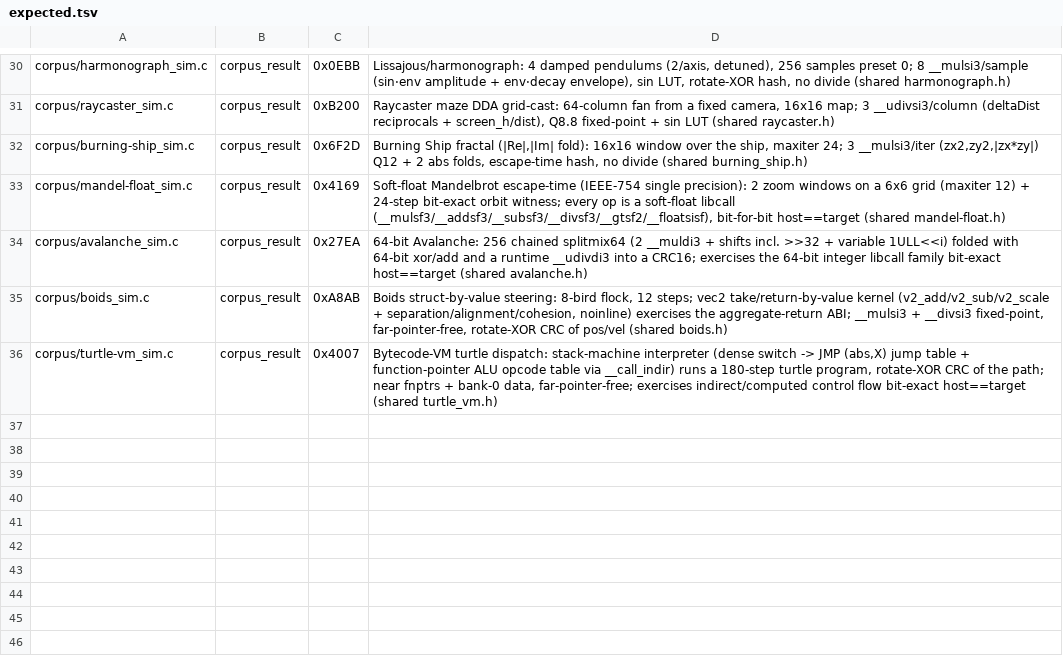
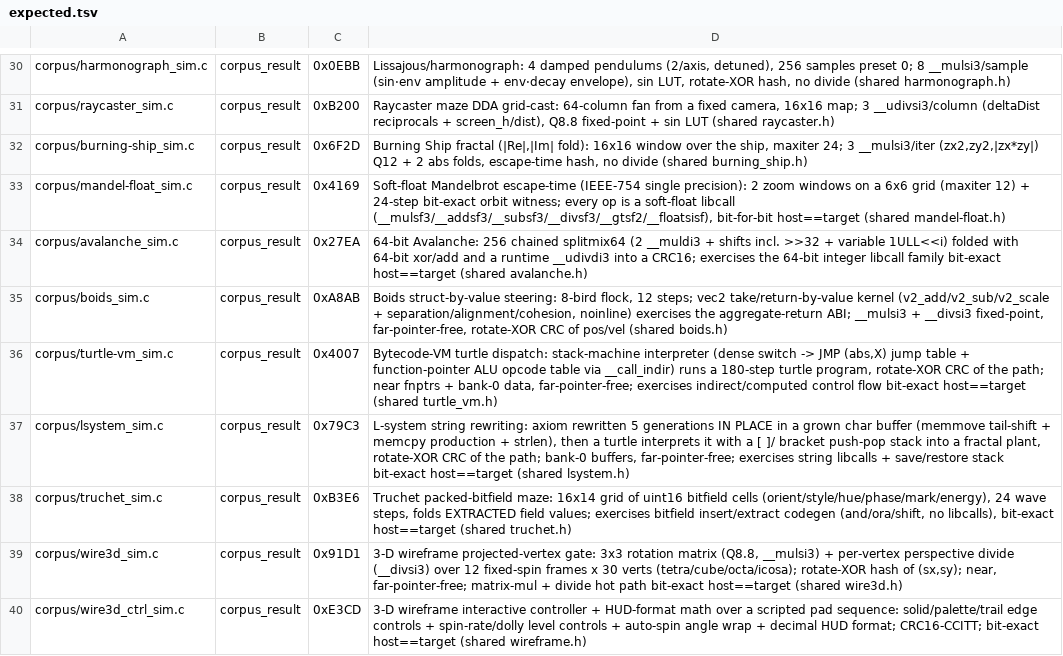
Before and after one commit to wbniv/llvm-mos-65816, a TSV file: examples/snes/corpus/expected.tsv, drawn as a sheet; only a part is shown, gaps mark what is left out.

```diff
--- a/examples/snes/corpus/expected.tsv
+++ b/examples/snes/corpus/expected.tsv
@@ -36 +36,5 @@ corpus/boids_sim.c	corpus_result	0xA8AB	Boids struct-by-value steering: 8-bird f
 corpus/turtle-vm_sim.c	corpus_result	0x4007	Bytecode-VM turtle dispatch: stack-machine interpreter (dense switch -> JMP (abs,X) jump table + function-pointer ALU opcode table via __call_indir) runs a 180-step turtle program, rotate-XOR CRC of the path; near fnptrs + bank-0 data, far-pointer-free; exercises indirect/computed control flow bit-exact host==target (shared turtle_vm.h)
+corpus/lsystem_sim.c	corpus_result	0x79C3	L-system string rewriting: axiom rewritten 5 generations IN PLACE in a grown char buffer (memmove tail-shift + memcpy production + strlen), then a turtle interprets it with a [ ]/ bracket push-pop stack into a fractal plant, rotate-XOR CRC of the path; bank-0 buffers, far-pointer-free; exercises string libcalls + save/restore stack bit-exact host==target (shared lsystem.h)
+corpus/truchet_sim.c	corpus_result	0xB3E6	Truchet packed-bitfield maze: 16x14 grid of uint16 bitfield cells (orient/style/hue/phase/mark/energy), 24 wave steps, folds EXTRACTED field values; exercises bitfield insert/extract codegen (and/ora/shift, no libcalls), bit-exact host==target (shared truchet.h)
+corpus/wire3d_sim.c	corpus_result	0x91D1	3-D wireframe projected-vertex gate: 3x3 rotation matrix (Q8.8, __mulsi3) + per-vertex perspective divide (__divsi3) over 12 fixed-spin frames x 30 verts (tetra/cube/octa/icosa); rotate-XOR hash of (sx,sy); near, far-pointer-free; matrix-mul + divide hot path bit-exact host==target (shared wire3d.h)
+corpus/wire3d_ctrl_sim.c	corpus_result	0xE3CD	3-D wireframe interactive controller + HUD-format math over a scripted pad sequence: solid/palette/trail edge controls + spin-rate/dolly level controls + auto-spin angle wrap + decimal HUD format; CRC16-CCITT; bit-exact host==target (shared wireframe.h)
```
Also changed, not shown: 12 other files.
